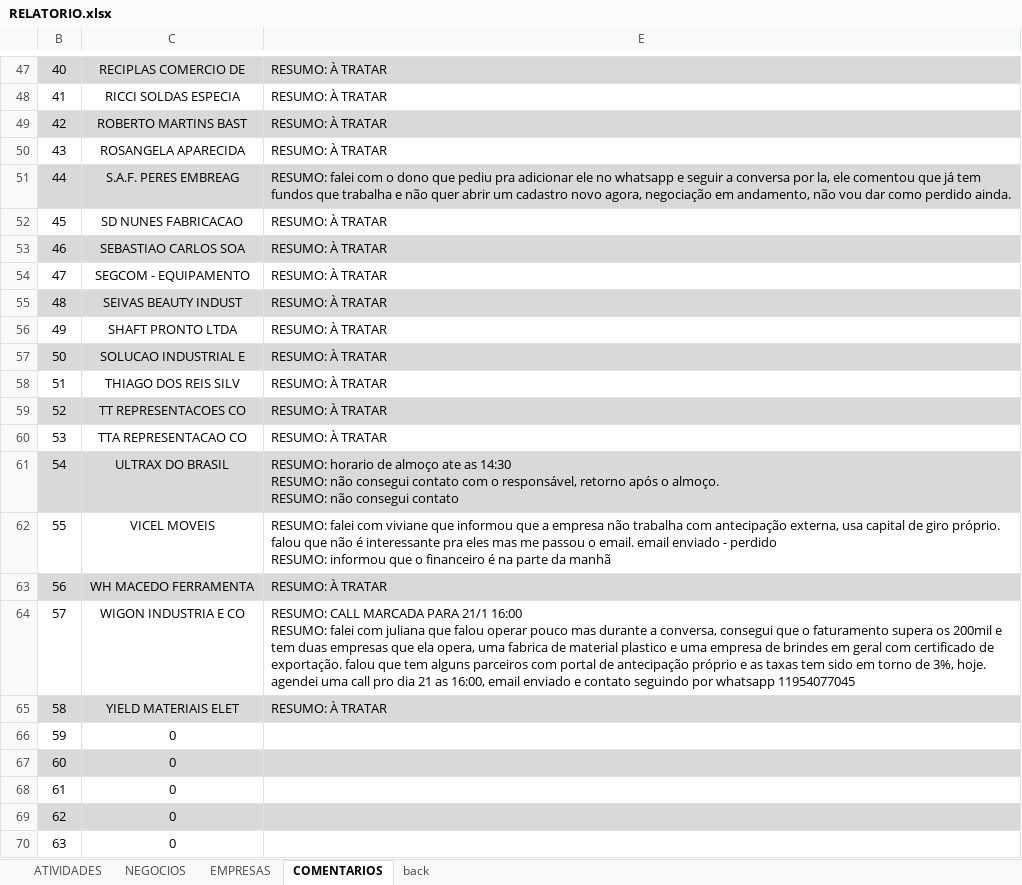
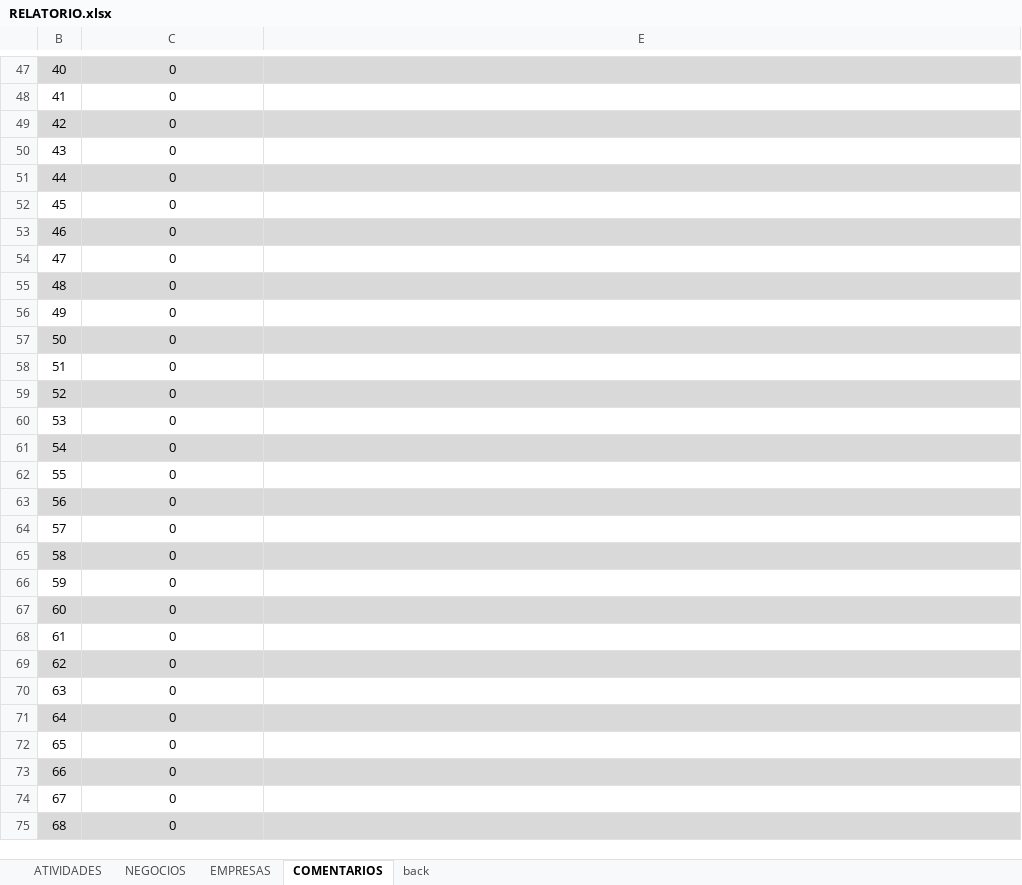
Before and after one commit to nanic1/site-novos-negocios, an Excel workbook: RELATORIO.xlsx, sheet COMENTARIOS, drawn as a sheet; only a part is shown, gaps mark what is left out; the shorter side is filled out with more unchanged rows; values as stored, in another font and other column widths than the file's, no borders; ↵ is a line break in a cell; the diff covers the shown part only; the diff names each change by its address in the sheet, - before the commit and + after, or states it on an @@ line.

```diff
--- a/RELATORIO.xlsx (sheet COMENTARIOS)
+++ b/RELATORIO.xlsx (sheet COMENTARIOS)
-C47: RECIPLAS COMERCIO DE
+C47: 0
-E47:E50: RESUMO: À TRATAR
+E47:E50: (empty)
-C48: RICCI SOLDAS ESPECIA
+C48: 0
-C49: ROBERTO MARTINS BAST
+C49: 0
-C50: ROSANGELA APARECIDA
+C50: 0
-C51: S.A.F. PERES EMBREAG
+C51: 0
-E51: RESUMO: falei com o dono que pediu pra adicionar ele no whatsapp e seguir a conversa por la, ele comentou que já tem fundos que trabalha e não quer abrir um cadastro novo agora, negociação em andamento, não vou dar como perdido ainda.
+E51: (empty)
-C52: SD NUNES FABRICACAO
+C52: 0
-E52:E60: RESUMO: À TRATAR
+E52:E60: (empty)
-C53: SEBASTIAO CARLOS SOA
+C53: 0
-C54: SEGCOM - EQUIPAMENTO
+C54: 0
-C55: SEIVAS BEAUTY INDUST
+C55: 0
-C56: SHAFT PRONTO LTDA
+C56: 0
-C57: SOLUCAO INDUSTRIAL E
+C57: 0
-C58: THIAGO DOS REIS SILV
+C58: 0
-C59: TT REPRESENTACOES CO
+C59: 0
-C60: TTA REPRESENTACAO CO
+C60: 0
-C61: ULTRAX DO BRASIL
+C61: 0
-E61: RESUMO: horario de almoço ate as 14:30 ↵ RESUMO: não consegui contato com o responsável, retorno após o almoço. ↵ RESUMO: não consegui contato
+E61: (empty)
-C62: VICEL MOVEIS
+C62: 0
-E62: RESUMO: falei com viviane que informou que a empresa não trabalha com antecipação externa, usa capital de giro próprio. falou que não é interessante pra eles mas me passou o email. email enviado - perdido ↵ RESUMO: informou que o financeiro é na parte da manhã
+E62: (empty)
-C63: WH MACEDO FERRAMENTA
+C63: 0
-E63: RESUMO: À TRATAR
+E63: (empty)
-C64: WIGON INDUSTRIA E CO
+C64: 0
-E64: RESUMO: CALL MARCADA PARA 21/1 16:00 ↵ RESUMO: falei com juliana que falou operar pouco mas durante a conversa, consegui que o faturamento supera os 200mil e tem duas empresas que ela opera, uma fabrica de material plastico e uma empresa de brindes em geral com certificado de exportação. falou que tem alguns parceiros com portal de antecipação próprio e as taxas tem sido em torno de 3%, hoje. agendei uma call pro dia 21 as 16:00, email enviado e contato seguindo por whatsapp 11954077045
+E64: (empty)
-C65: YIELD MATERIAIS ELET
+C65: 0
-E65: RESUMO: À TRATAR
+E65: (empty)
```
Also changed, not shown: 78 edited cells elsewhere in this sheet, sheet EMPRESAS, sheet back, hidden cells, charts or pictures, 1 other file.
